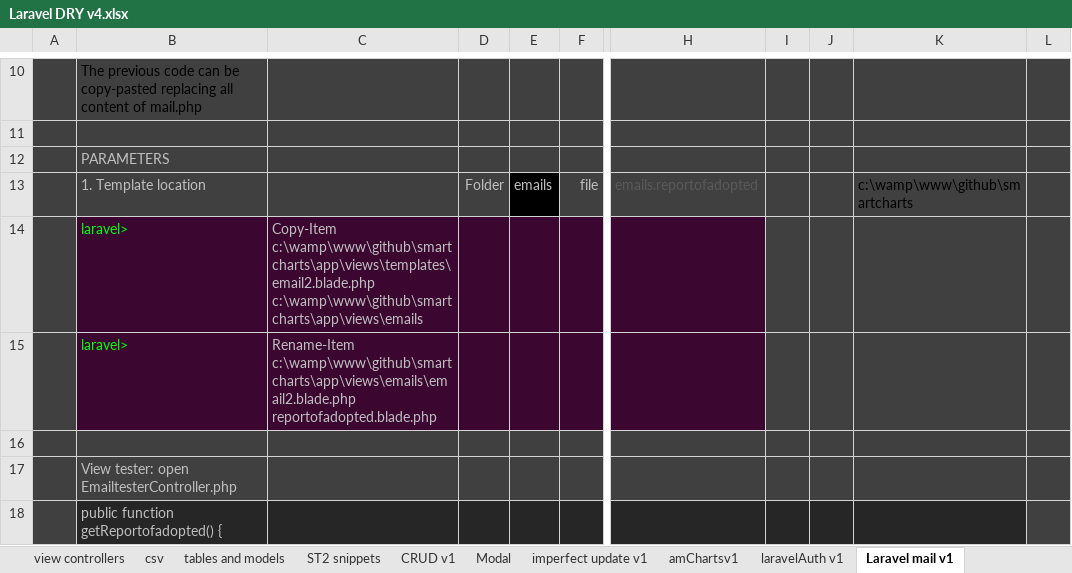
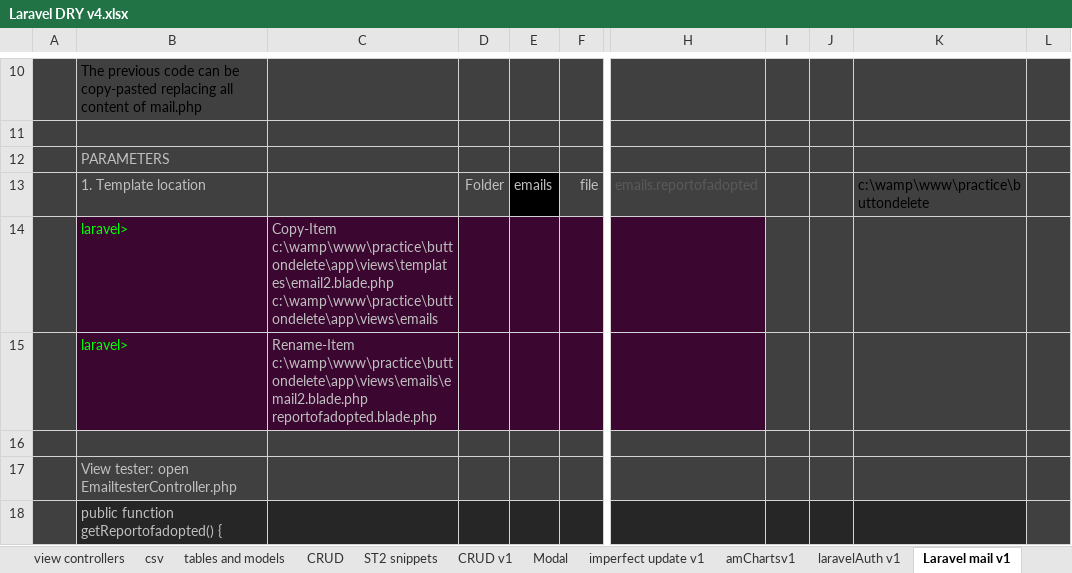
Before and after one commit to alejoto/edry2, an Excel workbook: public/support docs/Laravel DRY v4.xlsx, sheet Laravel mail v1, drawn as a sheet; only a part is shown, gaps mark what is left out; values as stored, in another font and other column widths than the file's, no borders; charts and pictures not drawn; the diff names each change by its address in the sheet, - before the commit and + after, or states it on an @@ line.

```diff
--- a/public/support docs/Laravel DRY v4.xlsx (sheet Laravel mail v1)
+++ b/public/support docs/Laravel DRY v4.xlsx (sheet Laravel mail v1)
+sheet tab: CRUD
-K13: c:\wamp\www\github\smartcharts
+K13: c:\wamp\www\practice\buttondelete
-C14: Copy-Item c:\wamp\www\github\smartcharts\app\views\templates\email2.blade.php c:\wamp\www\github\smartcharts\app\views\emails
+C14: Copy-Item c:\wamp\www\practice\buttondelete\app\views\templates\email2.blade.php c:\wamp\www\practice\buttondelete\app\views\emails
-C15: Rename-Item c:\wamp\www\github\smartcharts\app\views\emails\email2.blade.php reportofadopted.blade.php
+C15: Rename-Item c:\wamp\www\practice\buttondelete\app\views\emails\email2.blade.php reportofadopted.blade.php
```
Also changed, not shown: sheet tables and models, sheet view controllers, sheet Start project, sheet Modal, formulas that keep their value, hidden cells, charts or pictures, 3 other files.
